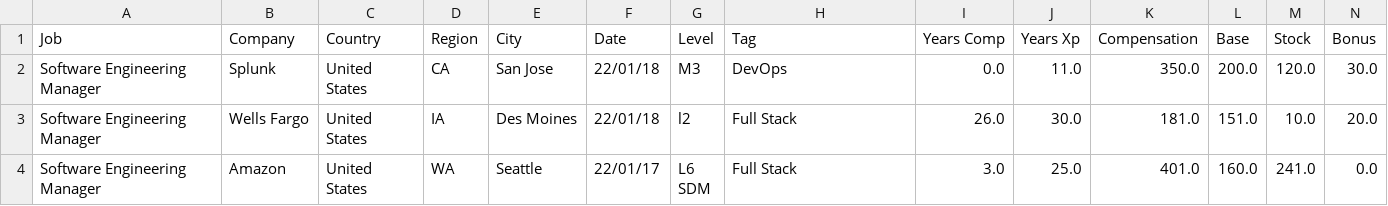
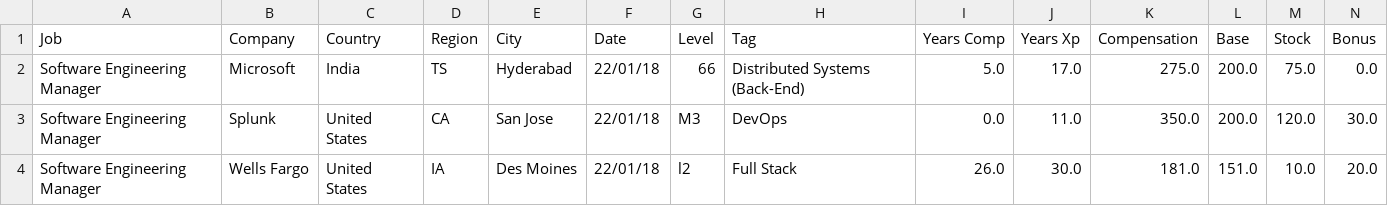
Before and after one commit to afruoy/scraper-levels.fyi, a CSV file: db/Software Engineering Manager.csv, drawn as a sheet; only a part is shown; the shorter side is filled out with more unchanged rows; rows hold the shown columns only; the diff names each change by its address in the sheet, - before the commit and + after, or states it on an @@ line.

```diff
--- a/db/Software Engineering Manager.csv
+++ b/db/Software Engineering Manager.csv
+row 2: Software Engineering Manager | Microsoft | India | TS | Hyderabad | 22/01/18 | 66 | Distributed Systems (Back-End) | 5.0 | 17.0 | 275.0 | 200.0 | 75.0 | 0.0
```
Also changed, not shown: db/Business Analyst.csv, db/Management Consultant.csv, 5 other files.
